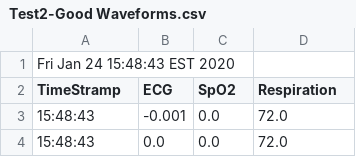
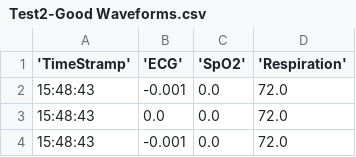
Before and after one commit to connorsparling/HealthMonitorUnit, a CSV file: Datasets/LoggedECGData/Test2-Good Waveforms.csv, drawn as a sheet; only a part is shown; the shorter side is filled out with more unchanged rows.

```diff
--- a/Datasets/LoggedECGData/Test2-Good Waveforms.csv
+++ b/Datasets/LoggedECGData/Test2-Good Waveforms.csv
@@ -1,3 +1,2 @@
-Fri Jan 24 15:48:43 EST 2020
-TimeStramp,ECG,SpO2,Respiration
+'TimeStramp','ECG','SpO2','Respiration'
 15:48:43,-0.001,0.0,72.0
```
Also changed, not shown: Datasets/LoggedECGData/Test3.csv, 1 other file.
